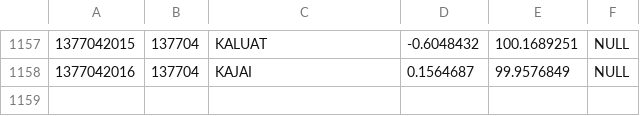
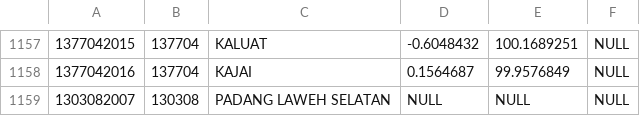
Before and after one commit to laravolt/indonesia, a CSV file: resources/csv/villages/13.csv, drawn as a sheet; only a part is shown, gaps mark what is left out; the diff names each change by its address in the sheet, - before the commit and + after, or states it on an @@ line.

```diff
--- a/resources/csv/villages/13.csv
+++ b/resources/csv/villages/13.csv
+row 1159: 1303082007 | 130308 | PADANG LAWEH SELATAN | NULL | NULL | NULL
```
Also changed, not shown: resources/csv/villages/12.csv, resources/csv/villages/14.csv.
